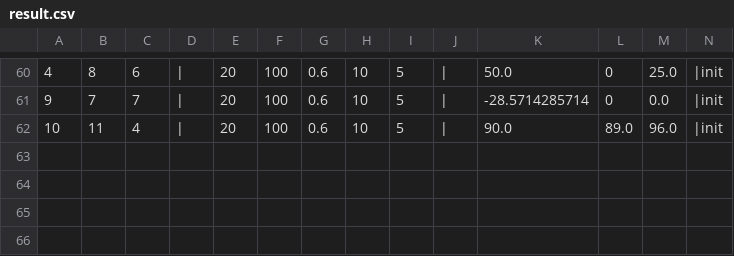
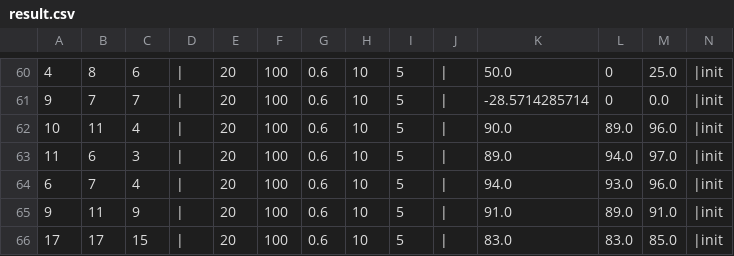
Before and after one commit to jtjun/SnuttleR, a CSV file: result/result.csv, drawn as a sheet; only a part is shown, gaps mark what is left out; rows hold the shown columns only; the diff names each change by its address in the sheet, - before the commit and + after, or states it on an @@ line.

```diff
--- a/result/result.csv
+++ b/result/result.csv
+row 63: 11 | 6 | 3 | | | 20 | 100 | 0.6 | 10 | 5 | | | 89.0 | 94.0 | 97.0 | |init
+row 64: 6 | 7 | 4 | | | 20 | 100 | 0.6 | 10 | 5 | | | 94.0 | 93.0 | 96.0 | |init
+row 65: 9 | 11 | 9 | | | 20 | 100 | 0.6 | 10 | 5 | | | 91.0 | 89.0 | 91.0 | |init
+row 66: 17 | 17 | 15 | | | 20 | 100 | 0.6 | 10 | 5 | | | 83.0 | 83.0 | 85.0 | |init
```
Also changed, not shown: 6 other files.
